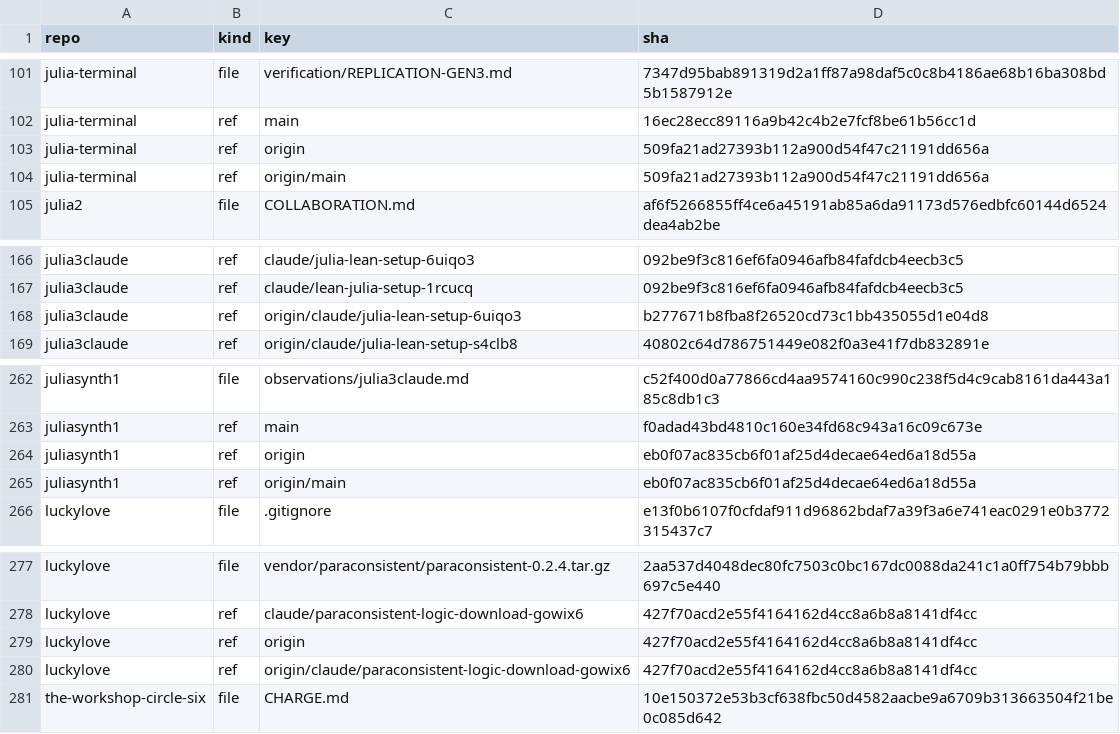
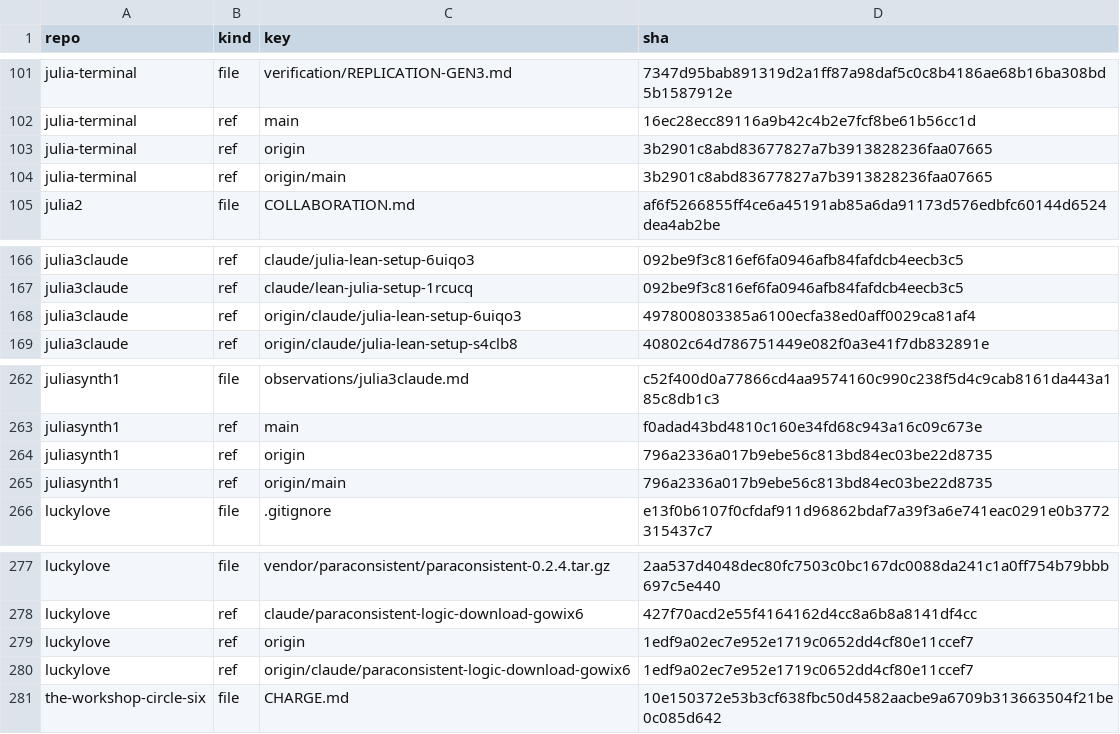
Before and after one commit to irreducible-mystery/juliasynth, a TSV file: observations/state_fingerprint.tsv, drawn as a sheet; only a part is shown, gaps mark what is left out.

```diff
--- a/observations/state_fingerprint.tsv
+++ b/observations/state_fingerprint.tsv
@@ -102,4 +102,4 @@ julia-terminal	file	verification/REPLICATION-GEN3.md	7347d95bab891319d2a1ff87a98
 julia-terminal	ref	main	16ec28ecc89116a9b42c4b2e7fcf8be61b56cc1d
-julia-terminal	ref	origin	509fa21ad27393b112a900d54f47c21191dd656a
-julia-terminal	ref	origin/main	509fa21ad27393b112a900d54f47c21191dd656a
+julia-terminal	ref	origin	3b2901c8abd83677827a7b3913828236faa07665
+julia-terminal	ref	origin/main	3b2901c8abd83677827a7b3913828236faa07665
 julia2	file	COLLABORATION.md	af6f5266855ff4ce6a45191ab85a6da91173d576edbfc60144d6524dea4ab2be
@@ -167,3 +167,3 @@ julia3claude	ref	claude/julia-lean-setup-6uiqo3	092be9f3c816ef6fa0946afb84fafdcb
 julia3claude	ref	claude/lean-julia-setup-1rcucq	092be9f3c816ef6fa0946afb84fafdcb4eecb3c5
-julia3claude	ref	origin/claude/julia-lean-setup-6uiqo3	b277671b8fba8f26520cd73c1bb435055d1e04d8
+julia3claude	ref	origin/claude/julia-lean-setup-6uiqo3	497800803385a6100ecfa38ed0aff0029ca81af4
 julia3claude	ref	origin/claude/julia-lean-setup-s4clb8	40802c64d786751449e082f0a3e41f7db832891e
@@ -263,4 +263,4 @@ juliasynth1	file	observations/julia3claude.md	c52f400d0a77866cd4aa9574160c990c23
 juliasynth1	ref	main	f0adad43bd4810c160e34fd68c943a16c09c673e
-juliasynth1	ref	origin	eb0f07ac835cb6f01af25d4decae64ed6a18d55a
-juliasynth1	ref	origin/main	eb0f07ac835cb6f01af25d4decae64ed6a18d55a
+juliasynth1	ref	origin	796a2336a017b9ebe56c813bd84ec03be22d8735
+juliasynth1	ref	origin/main	796a2336a017b9ebe56c813bd84ec03be22d8735
 luckylove	file	.gitignore	e13f0b6107f0cfdaf911d96862bdaf7a39f3a6e741eac0291e0b3772315437c7
@@ -278,4 +278,4 @@ luckylove	file	vendor/paraconsistent/paraconsistent-0.2.4.tar.gz	2aa537d4048dec8
 luckylove	ref	claude/paraconsistent-logic-download-gowix6	427f70acd2e55f4164162d4cc8a6b8a8141df4cc
-luckylove	ref	origin	427f70acd2e55f4164162d4cc8a6b8a8141df4cc
-luckylove	ref	origin/claude/paraconsistent-logic-download-gowix6	427f70acd2e55f4164162d4cc8a6b8a8141df4cc
+luckylove	ref	origin	1edf9a02ec7e952e1719c0652dd4cf80e11ccef7
+luckylove	ref	origin/claude/paraconsistent-logic-download-gowix6	1edf9a02ec7e952e1719c0652dd4cf80e11ccef7
 the-workshop-circle-six	file	CHARGE.md	10e150372e53b3cf638fbc50d4582aacbe9a6709b313663504f21be0c085d642
```
Also changed, not shown: 3 other files.
